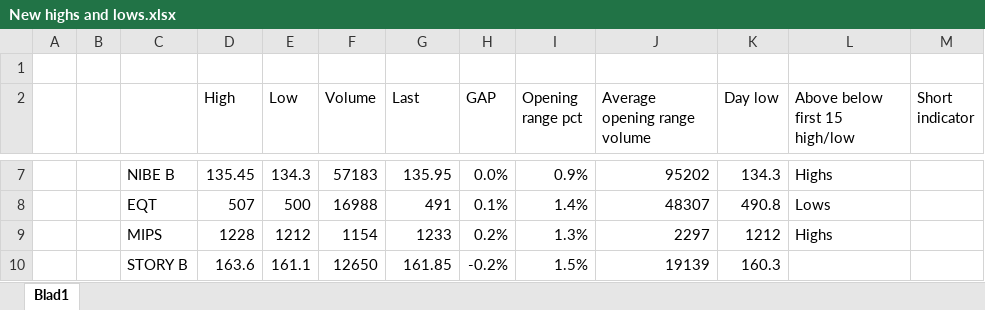
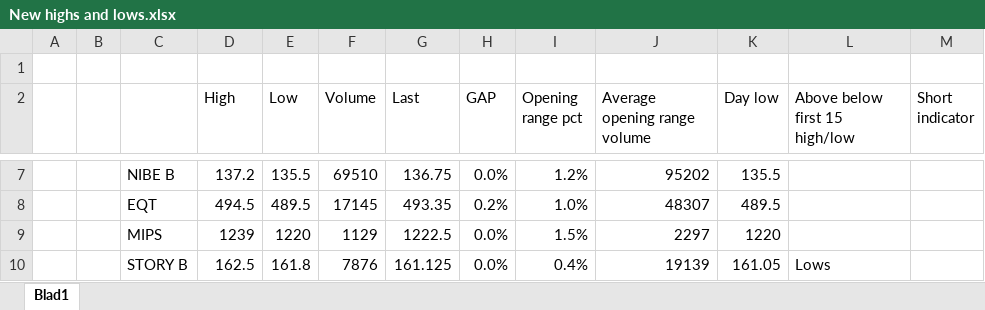
Before and after one commit to RS1987X/Growth-stock-high-volume-short, an Excel workbook: New highs and lows.xlsx, sheet Blad1, drawn as a sheet; only a part is shown, gaps mark what is left out; values as stored, in another font and other column widths than the file's, no borders; conditional formats not drawn; the diff covers the shown part only; the diff names each change by its address in the sheet, - before the commit and + after, or states it on an @@ line.

Commit message:
Update New highs and lows.xlsx

```diff
--- a/New highs and lows.xlsx (sheet Blad1)
+++ b/New highs and lows.xlsx (sheet Blad1)
-D7 (High): 135.45
+D7 (High): 137.2
-E7 (Low): 134.3
+E7 (Low): 135.5
-F7 (Volume): 57183
+F7 (Volume): 69510
-G7 (Last): 135.95
+G7 (Last): 136.75
-I7 (Opening range pct): 0.9%
+I7 (Opening range pct): 1.2%
-K7 (Day low): 134.3
+K7 (Day low): 135.5
-L7 (Above below first 15 high/low): Highs
+L7 (Above below first 15 high/low): (empty)
-D8 (High): 507
+D8 (High): 494.5
-E8 (Low): 500
+E8 (Low): 489.5
-F8 (Volume): 16988
+F8 (Volume): 17145
-G8 (Last): 491
+G8 (Last): 493.35
-H8 (GAP): 0.1%
+H8 (GAP): 0.2%
-I8 (Opening range pct): 1.4%
+I8 (Opening range pct): 1.0%
-K8 (Day low): 490.8
+K8 (Day low): 489.5
-L8 (Above below first 15 high/low): Lows
+L8 (Above below first 15 high/low): (empty)
-D9 (High): 1228
+D9 (High): 1239
-E9 (Low): 1212
+E9 (Low): 1220
-F9 (Volume): 1154
+F9 (Volume): 1129
-G9 (Last): 1233
+G9 (Last): 1222.5
-H9 (GAP): 0.2%
+H9 (GAP): 0.0%
-I9 (Opening range pct): 1.3%
+I9 (Opening range pct): 1.5%
-K9 (Day low): 1212
+K9 (Day low): 1220
-L9 (Above below first 15 high/low): Highs
+L9 (Above below first 15 high/low): (empty)
-D10 (High): 163.6
+D10 (High): 162.5
-E10 (Low): 161.1
+E10 (Low): 161.8
-F10 (Volume): 12650
+F10 (Volume): 7876
-G10 (Last): 161.85
+G10 (Last): 161.125
-H10 (GAP): -0.2%
+H10 (GAP): 0.0%
-I10 (Opening range pct): 1.5%
+I10 (Opening range pct): 0.4%
-K10 (Day low): 160.3
+K10 (Day low): 161.05
-L10 (Above below first 15 high/low): (empty)
+L10 (Above below first 15 high/low): Lows
```
Also changed, not shown: 68 edited cells elsewhere in this sheet.
